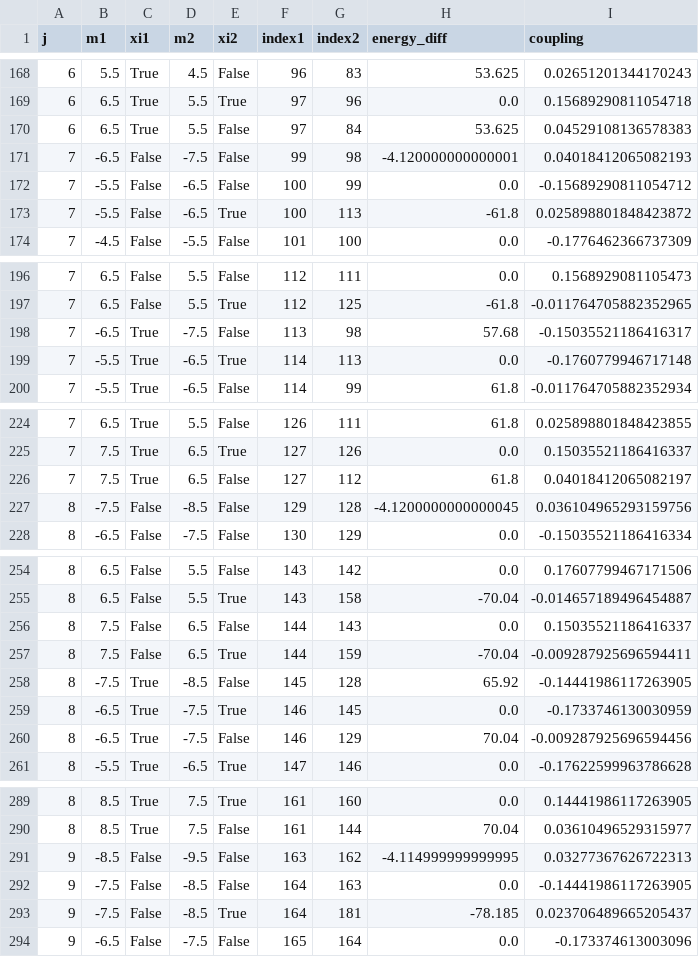
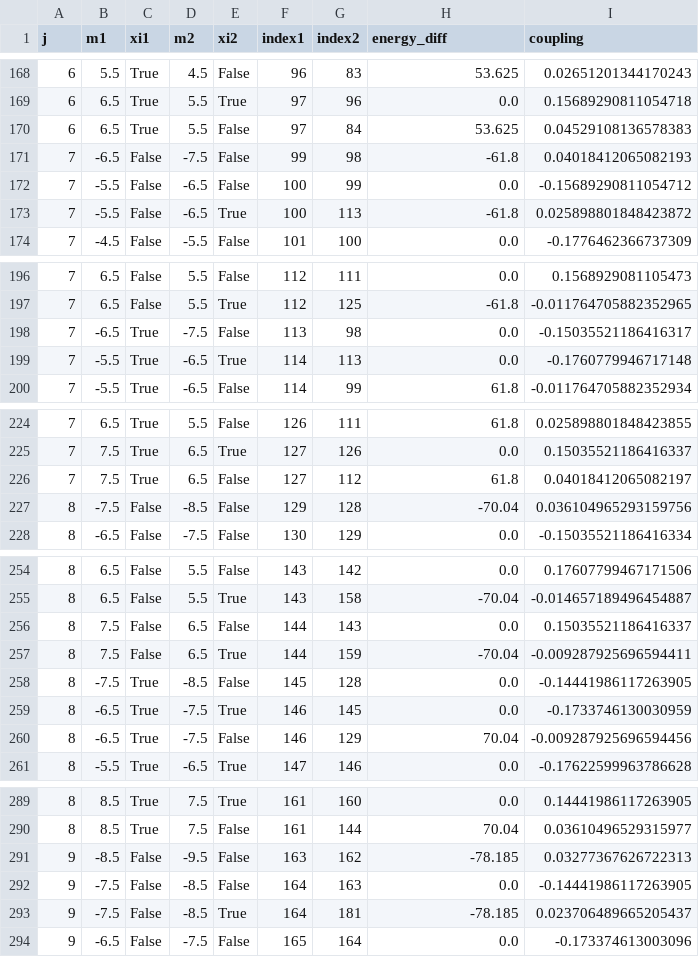
Before and after one commit to sdracia/QIC, a CSV file: project/molecule_data/CaH_B[0.00]_Jmax[14]_transitions.csv, drawn as a sheet; only a part is shown, gaps mark what is left out; the diff covers the shown part only.

```diff
--- a/project/molecule_data/CaH_B[0.00]_Jmax[14]_transitions.csv
+++ b/project/molecule_data/CaH_B[0.00]_Jmax[14]_transitions.csv
@@ -170,3 +170,3 @@ j,m1,xi1,m2,xi2,index1,index2,energy_diff,coupling
 6,6.5,True,5.5,False,97,84,53.625,0.04529108136578383
-7,-6.5,False,-7.5,False,99,98,-4.120000000000001,0.04018412065082193
+7,-6.5,False,-7.5,False,99,98,-61.8,0.04018412065082193
 7,-5.5,False,-6.5,False,100,99,0.0,-0.15689290811054712
@@ -197,3 +197,3 @@ j,m1,xi1,m2,xi2,index1,index2,energy_diff,coupling
 7,6.5,False,5.5,True,112,125,-61.8,-0.011764705882352965
-7,-6.5,True,-7.5,False,113,98,57.68,-0.15035521186416317
+7,-6.5,True,-7.5,False,113,98,0.0,-0.15035521186416317
 7,-5.5,True,-6.5,True,114,113,0.0,-0.1760779946717148
@@ -226,3 +226,3 @@ j,m1,xi1,m2,xi2,index1,index2,energy_diff,coupling
 7,7.5,True,6.5,False,127,112,61.8,0.04018412065082197
-8,-7.5,False,-8.5,False,129,128,-4.1200000000000045,0.036104965293159756
+8,-7.5,False,-8.5,False,129,128,-70.04,0.036104965293159756
 8,-6.5,False,-7.5,False,130,129,0.0,-0.15035521186416334
@@ -257,3 +257,3 @@ j,m1,xi1,m2,xi2,index1,index2,energy_diff,coupling
 8,7.5,False,6.5,True,144,159,-70.04,-0.009287925696594411
-8,-7.5,True,-8.5,False,145,128,65.92,-0.14441986117263905
+8,-7.5,True,-8.5,False,145,128,0.0,-0.14441986117263905
 8,-6.5,True,-7.5,True,146,145,0.0,-0.1733746130030959
@@ -290,3 +290,3 @@ j,m1,xi1,m2,xi2,index1,index2,energy_diff,coupling
 8,8.5,True,7.5,False,161,144,70.04,0.03610496529315977
-9,-8.5,False,-9.5,False,163,162,-4.114999999999995,0.03277367626722313
+9,-8.5,False,-9.5,False,163,162,-78.185,0.03277367626722313
 9,-7.5,False,-8.5,False,164,163,0.0,-0.14441986117263905
```
Also changed, not shown: 23 edited cells elsewhere in this file, project/molecule_data/CaH_B[0.00]_Jmax[14]_states.csv, project/molecule_data/CaH_B[3.00]_Jmax[14]_states.csv, 36 other files.
